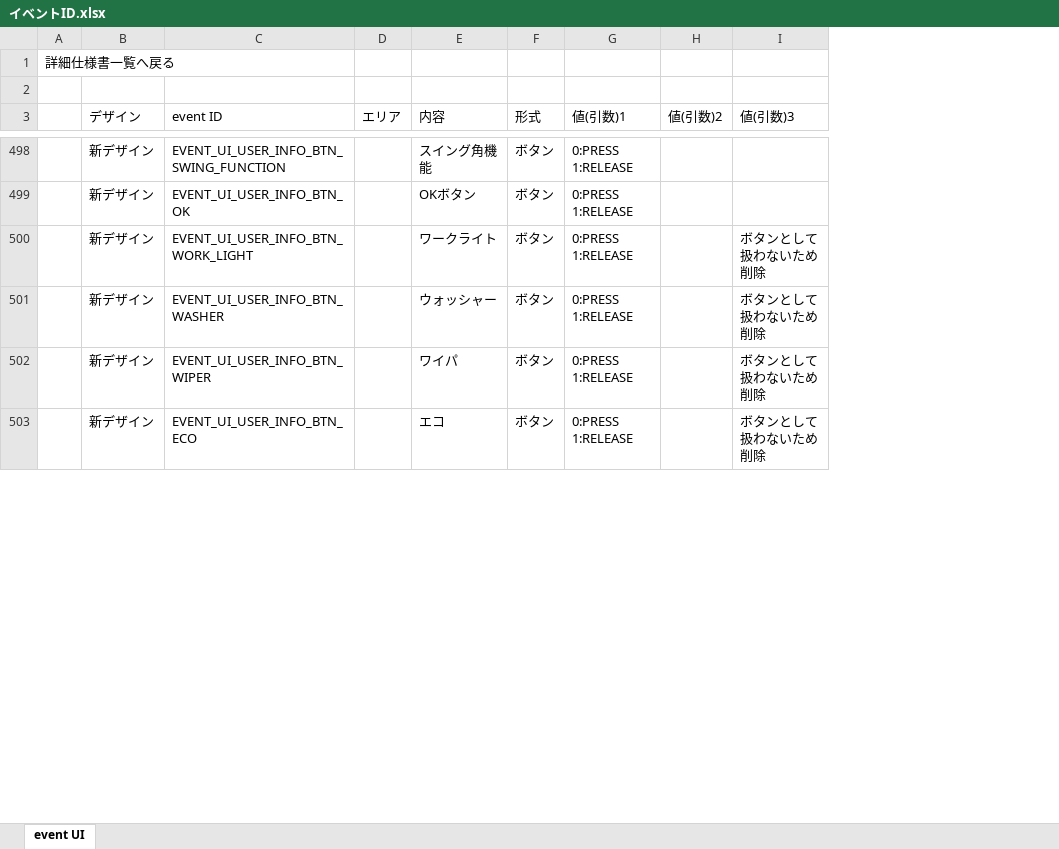
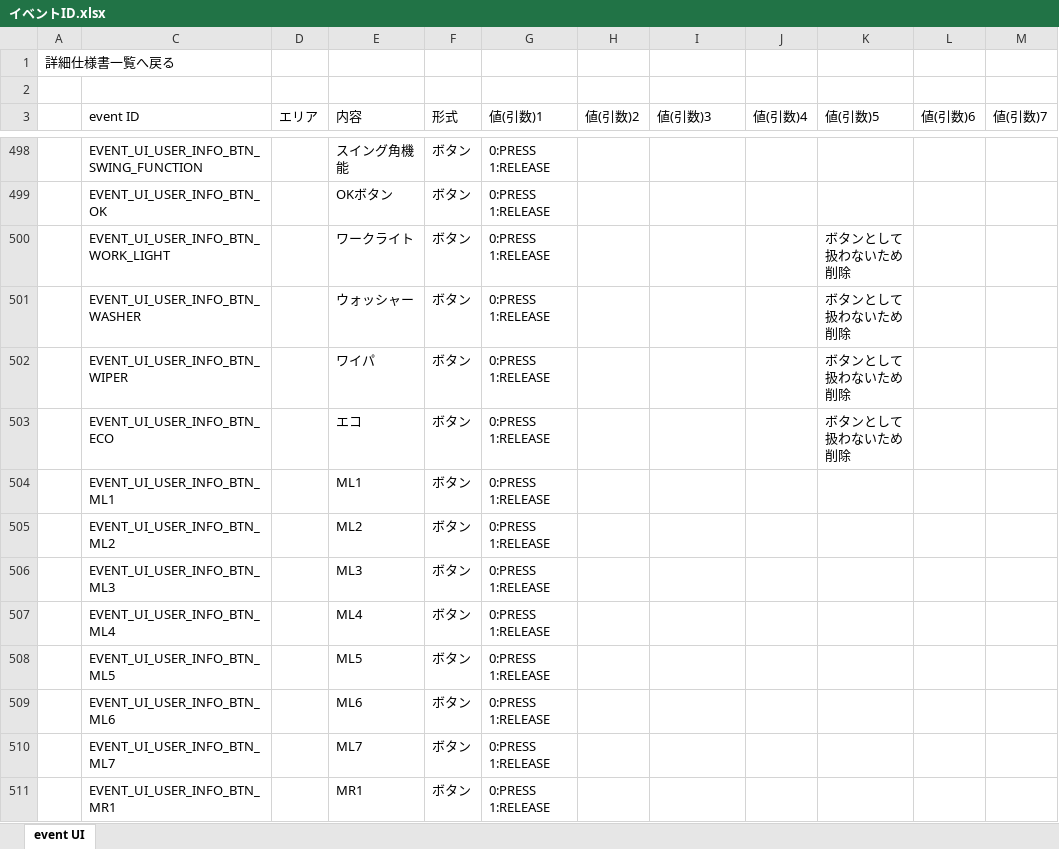
Before and after one commit to Wat117029/myTest, an Excel workbook: A14K/イベントID.xlsx, sheet event UI, drawn as a sheet; only a part is shown, gaps mark what is left out; values as stored, in another font and other column widths than the file's, no cell formats; charts and pictures and conditional formats and table styles not drawn; removed rows and columns are numbered as before the commit, all else as after; the diff covers the shown part only; the diff names each change by its address in the sheet, - before the commit and + after, or states it on an @@ line.

```diff
--- a/A14K/イベントID.xlsx (sheet event UI)
+++ b/A14K/イベントID.xlsx (sheet event UI)
@@ column B (デザイン) hidden, rows 498-503: all 新デザイン @@
+column J (値(引数)4), empty
+column K (値(引数)5), rows 500-503: all ボタンとして扱わないため削除
+column L (値(引数)6), empty
+column M (値(引数)7), empty
-I500:I503 (値(引数)3): ボタンとして扱わないため削除
+I500:I503 (値(引数)3): (empty)
+row 504:  | EVENT_UI_USER_INFO_BTN_ML1 |  | ML1 | ボタン | 0:PRESS 1:RELEASE
+row 505:  | EVENT_UI_USER_INFO_BTN_ML2 |  | ML2 | ボタン | 0:PRESS 1:RELEASE
+row 506:  | EVENT_UI_USER_INFO_BTN_ML3 |  | ML3 | ボタン | 0:PRESS 1:RELEASE
+row 507:  | EVENT_UI_USER_INFO_BTN_ML4 |  | ML4 | ボタン | 0:PRESS 1:RELEASE
+row 508:  | EVENT_UI_USER_INFO_BTN_ML5 |  | ML5 | ボタン | 0:PRESS 1:RELEASE
+row 509:  | EVENT_UI_USER_INFO_BTN_ML6 |  | ML6 | ボタン | 0:PRESS 1:RELEASE
+row 510:  | EVENT_UI_USER_INFO_BTN_ML7 |  | ML7 | ボタン | 0:PRESS 1:RELEASE
+row 511:  | EVENT_UI_USER_INFO_BTN_MR1 |  | MR1 | ボタン | 0:PRESS 1:RELEASE
```
Also changed, not shown: 23 added rows and 50 edited cells elsewhere in this sheet, cell formats, hidden cells, charts or pictures, 37 other files.
